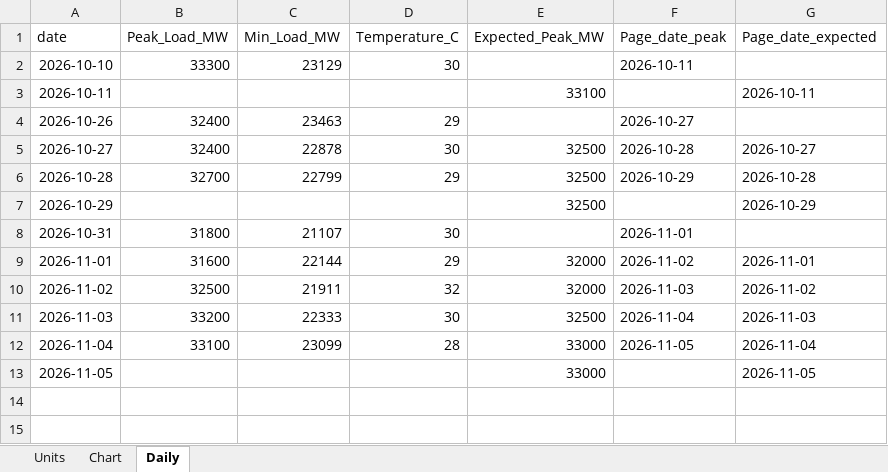
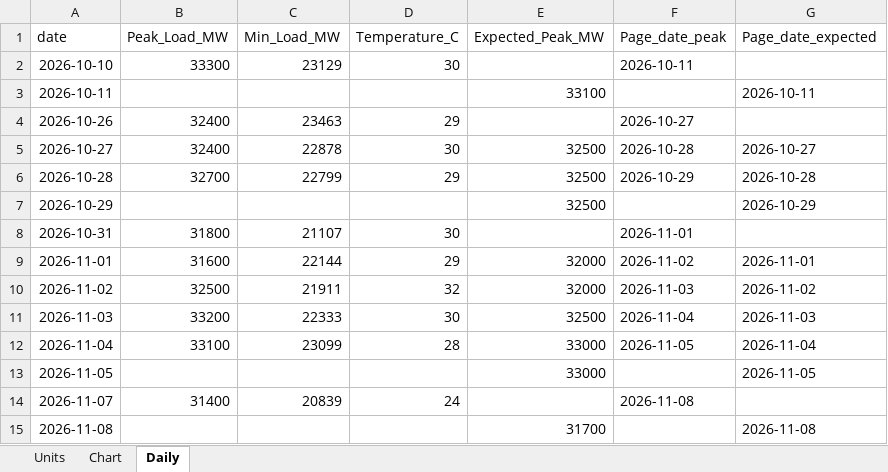
Before and after one commit to thomasdalton9/Energy-public, an Excel workbook: output/Data and Chart Outputs/egypt_grid_load_daily.xlsx, sheet Daily, drawn as a sheet; values as stored, in another font and other column widths than the file's, no borders; the diff names each change by its address in the sheet, - before the commit and + after, or states it on an @@ line.

```diff
--- a/output/Data and Chart Outputs/egypt_grid_load_daily.xlsx (sheet Daily)
+++ b/output/Data and Chart Outputs/egypt_grid_load_daily.xlsx (sheet Daily)
+row 14: 2026-11-07 | 31400 | 20839 | 24 |  | 2026-11-08
+row 15: 2026-11-08 |  |  |  | 31700 |  | 2026-11-08
```
Also changed, not shown: sheet Chart, charts or pictures, 1 other file.
